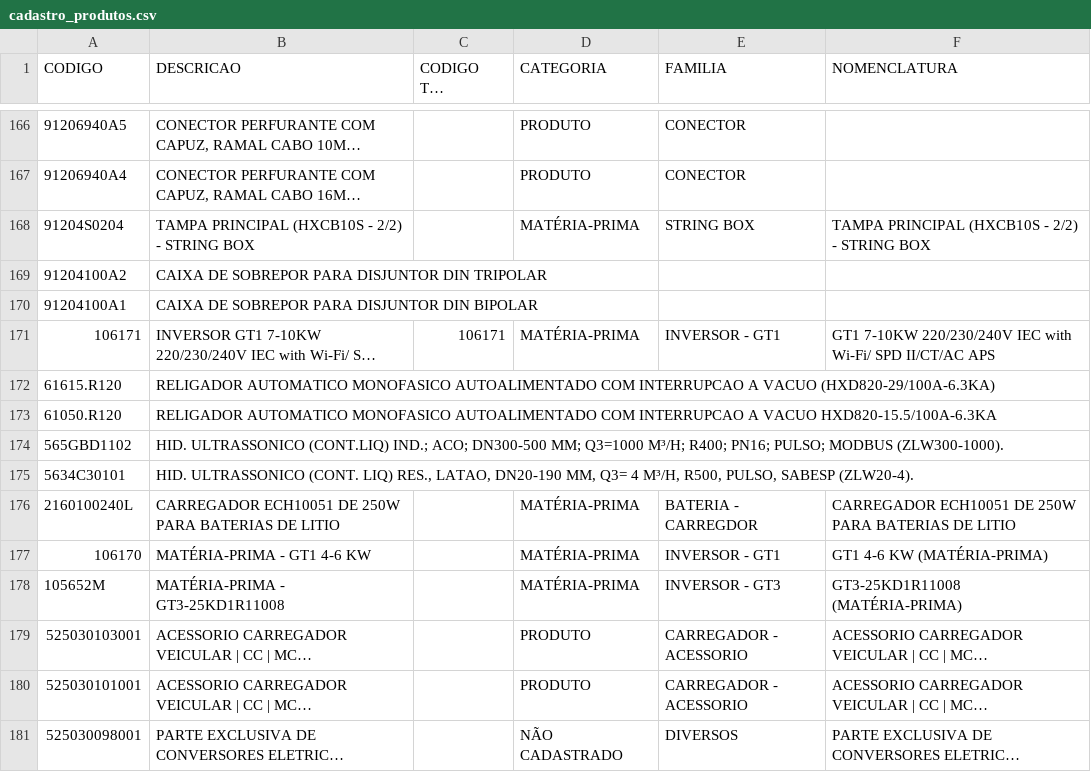
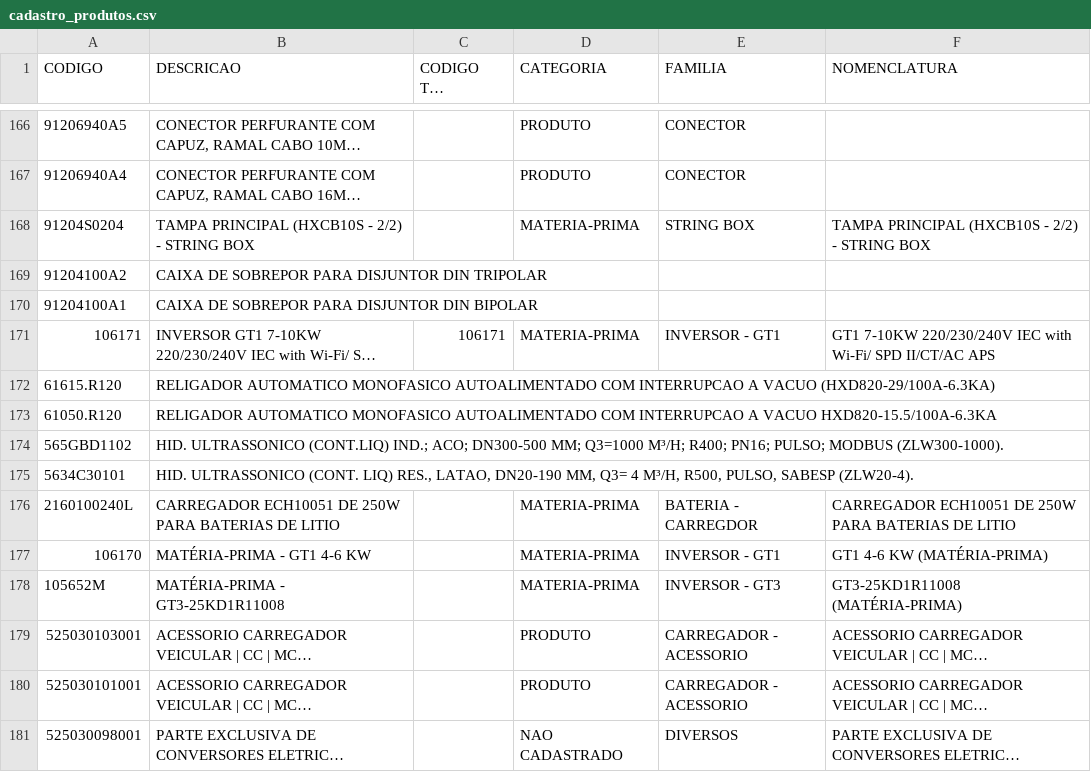
Before and after one commit to smlivoltek/livoltek, a CSV file: data/cadastro_produtos.csv, drawn as a sheet; only a part is shown, gaps mark what is left out; long unchanged cells end in …; the diff covers the shown part only; the diff names each change by its address in the sheet, - before the commit and + after, or states it on an @@ line.

Commit message:
Add files via upload

```diff
--- a/data/cadastro_produtos.csv
+++ b/data/cadastro_produtos.csv
-D168 (CATEGORIA): MATÉRIA-PRIMA
+D168 (CATEGORIA): MATERIA-PRIMA
-D171 (CATEGORIA): MATÉRIA-PRIMA
+D171 (CATEGORIA): MATERIA-PRIMA
-D176:D178 (CATEGORIA): MATÉRIA-PRIMA
+D176:D178 (CATEGORIA): MATERIA-PRIMA
-D181 (CATEGORIA): NÃO CADASTRADO
+D181 (CATEGORIA): NAO CADASTRADO
```
Also changed, not shown: 27 edited cells elsewhere in this file.
